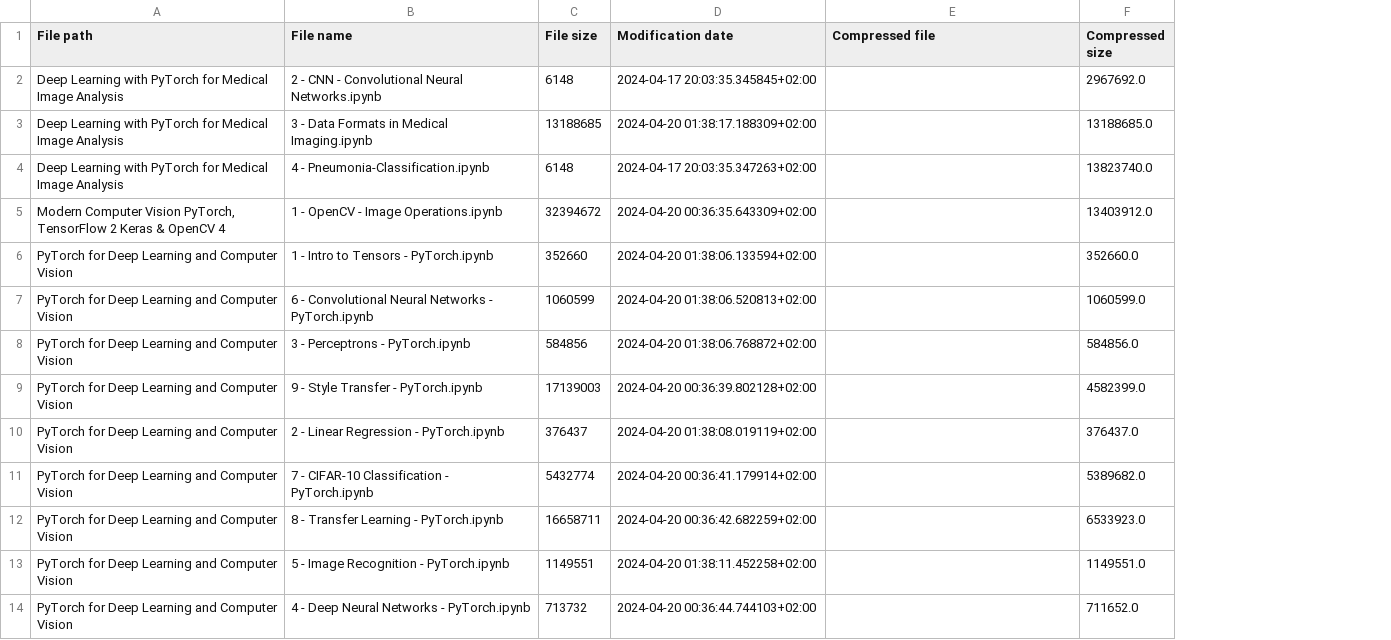
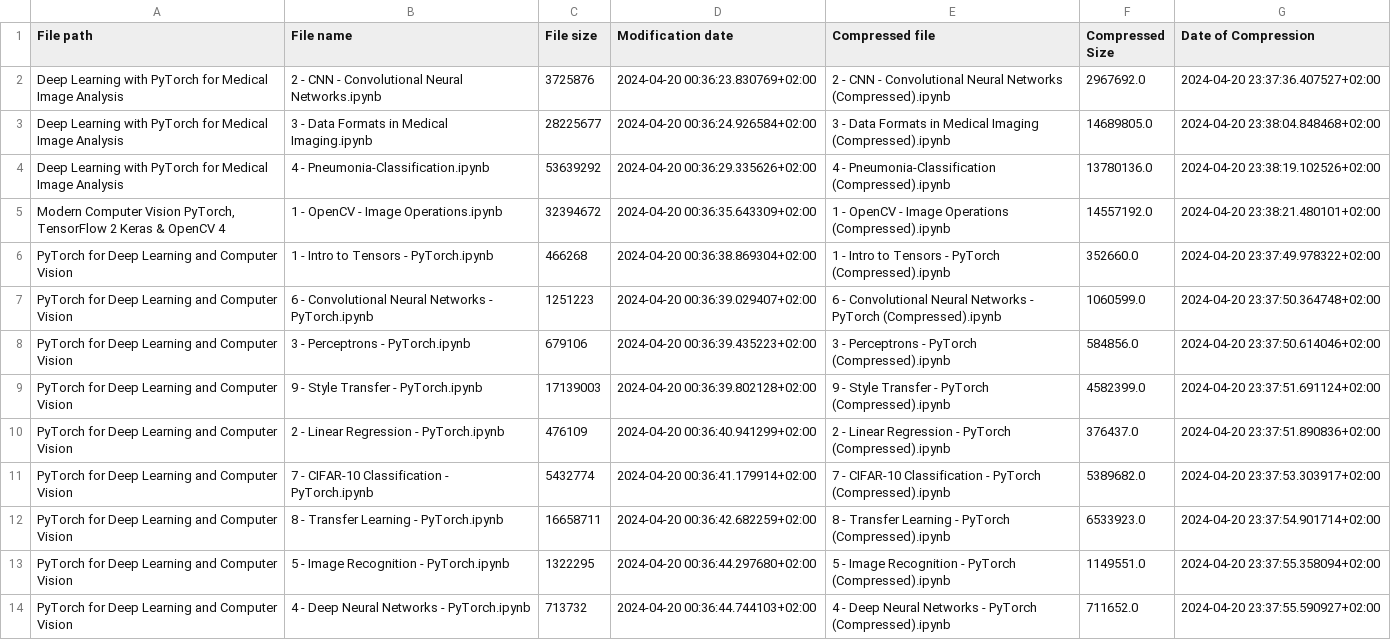
Before and after one commit to RaphaelZH/OpenCV_Program_EN, a CSV file: modification_record.csv, drawn as a sheet; the diff names each change by its address in the sheet, - before the commit and + after, or states it on an @@ line.

```diff
--- a/modification_record.csv
+++ b/modification_record.csv
+column G (Date of Compression), rows 2-14: 2024-04-20 23:37:36.407527+02:00 | 2024-04-20 23:38:04.848468+02:00 | 2024-04-20 23:38:19.102526+02:00 | 2024-04-20 23:38:21.480101+02:00 | 2024-04-20 23:37:49.978322+02:00 | 2024-04-20 23:37:50.364748+02:00 | 2024-04-20 23:37:50.614046+02:00 | 2024-04-20 23:37:51.691124+02:00 | 2024-04-20 23:37:51.890836+02:00 | 2024-04-20 23:37:53.303917+02:00 | 2024-04-20 23:37:54.901714+02:00 | 2024-04-20 23:37:55.358094+02:00 | 2024-04-20 23:37:55.590927+02:00
-F1: Compressed size
+F1: Compressed Size
-C2 (File size): 6148
+C2 (File size): 3725876
-D2 (Modification date): 2024-04-17 20:03:35.345845+02:00
+D2 (Modification date): 2024-04-20 00:36:23.830769+02:00
-E2 (Compressed file): (empty)
+E2 (Compressed file): 2 - CNN - Convolutional Neural Networks (Compressed).ipynb
-C3 (File size): 13188685
+C3 (File size): 28225677
-D3 (Modification date): 2024-04-20 01:38:17.188309+02:00
+D3 (Modification date): 2024-04-20 00:36:24.926584+02:00
-E3 (Compressed file): (empty)
+E3 (Compressed file): 3 - Data Formats in Medical Imaging (Compressed).ipynb
-F3 (Compressed Size): 13188685.0
+F3 (Compressed Size): 14689805.0
-C4 (File size): 6148
+C4 (File size): 53639292
-D4 (Modification date): 2024-04-17 20:03:35.347263+02:00
+D4 (Modification date): 2024-04-20 00:36:29.335626+02:00
-E4 (Compressed file): (empty)
+E4 (Compressed file): 4 - Pneumonia-Classification (Compressed).ipynb
-F4 (Compressed Size): 13823740.0
+F4 (Compressed Size): 13780136.0
-E5 (Compressed file): (empty)
+E5 (Compressed file): 1 - OpenCV - Image Operations (Compressed).ipynb
-F5 (Compressed Size): 13403912.0
+F5 (Compressed Size): 14557192.0
-C6 (File size): 352660
+C6 (File size): 466268
-D6 (Modification date): 2024-04-20 01:38:06.133594+02:00
+D6 (Modification date): 2024-04-20 00:36:38.869304+02:00
-E6 (Compressed file): (empty)
+E6 (Compressed file): 1 - Intro to Tensors - PyTorch (Compressed).ipynb
-C7 (File size): 1060599
+C7 (File size): 1251223
-D7 (Modification date): 2024-04-20 01:38:06.520813+02:00
+D7 (Modification date): 2024-04-20 00:36:39.029407+02:00
-E7 (Compressed file): (empty)
+E7 (Compressed file): 6 - Convolutional Neural Networks - PyTorch (Compressed).ipynb
-C8 (File size): 584856
+C8 (File size): 679106
-D8 (Modification date): 2024-04-20 01:38:06.768872+02:00
+D8 (Modification date): 2024-04-20 00:36:39.435223+02:00
-E8 (Compressed file): (empty)
+E8 (Compressed file): 3 - Perceptrons - PyTorch (Compressed).ipynb
-E9 (Compressed file): (empty)
+E9 (Compressed file): 9 - Style Transfer - PyTorch (Compressed).ipynb
-C10 (File size): 376437
+C10 (File size): 476109
-D10 (Modification date): 2024-04-20 01:38:08.019119+02:00
+D10 (Modification date): 2024-04-20 00:36:40.941299+02:00
-E10 (Compressed file): (empty)
+E10 (Compressed file): 2 - Linear Regression - PyTorch (Compressed).ipynb
-E11 (Compressed file): (empty)
+E11 (Compressed file): 7 - CIFAR-10 Classification - PyTorch (Compressed).ipynb
-E12 (Compressed file): (empty)
+E12 (Compressed file): 8 - Transfer Learning - PyTorch (Compressed).ipynb
-C13 (File size): 1149551
+C13 (File size): 1322295
-D13 (Modification date): 2024-04-20 01:38:11.452258+02:00
+D13 (Modification date): 2024-04-20 00:36:44.297680+02:00
-E13 (Compressed file): (empty)
+E13 (Compressed file): 5 - Image Recognition - PyTorch (Compressed).ipynb
-E14 (Compressed file): (empty)
+E14 (Compressed file): 4 - Deep Neural Networks - PyTorch (Compressed).ipynb
```
Also changed, not shown: 4 other files.
